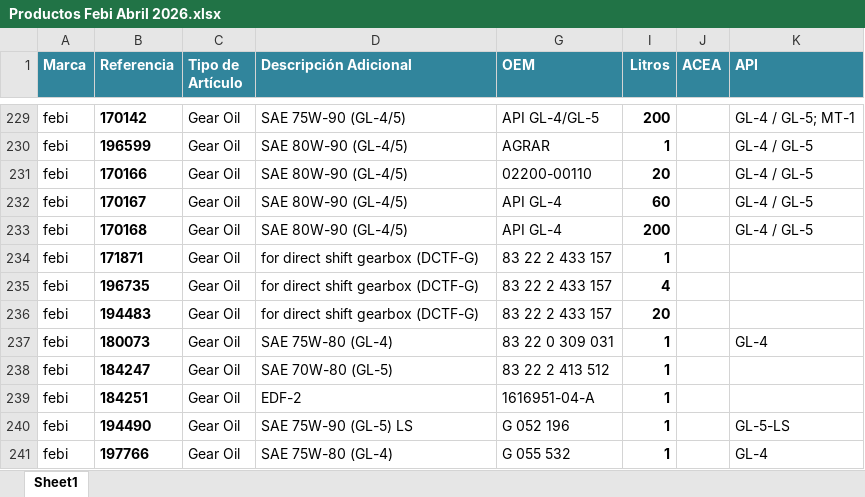
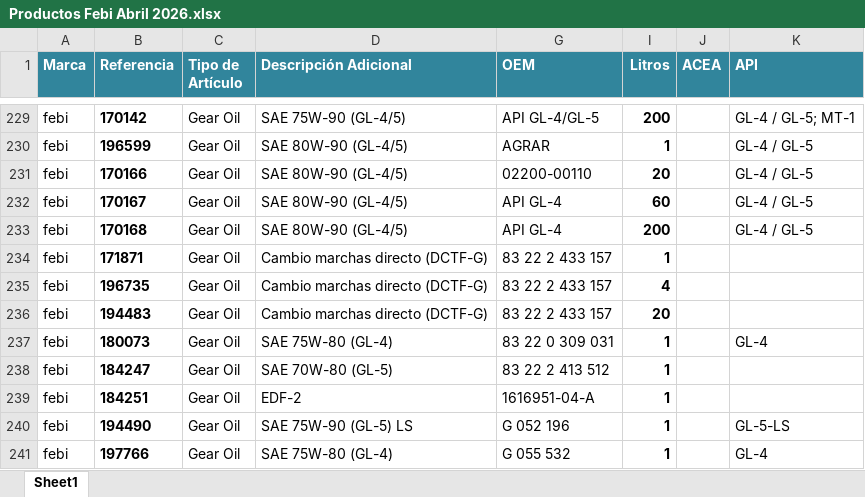
Before and after one commit to yakobarib/Buscador-Aceites-AD, an Excel workbook: BASE DE CONOCIMIENTO/PRODUCTOS Y REFERENCIAS/Productos Febi Abril 2026.xlsx, sheet Sheet1, drawn as a sheet; only a part is shown, gaps mark what is left out; values as stored, in another font and other column widths than the file's, no borders; conditional formats not drawn; the diff covers the shown part only; the diff names each change by its address in the sheet, - before the commit and + after, or states it on an @@ line.

```diff
--- a/BASE DE CONOCIMIENTO/PRODUCTOS Y REFERENCIAS/Productos Febi Abril 2026.xlsx (sheet Sheet1)
+++ b/BASE DE CONOCIMIENTO/PRODUCTOS Y REFERENCIAS/Productos Febi Abril 2026.xlsx (sheet Sheet1)
-D234:D236 (Descripción Adicional): for direct shift gearbox (DCTF-G)
+D234:D236 (Descripción Adicional): Cambio marchas directo (DCTF-G)
```
Also changed, not shown: 1 added row and 17 edited cells elsewhere in this sheet, hidden cells, 4 other files.
